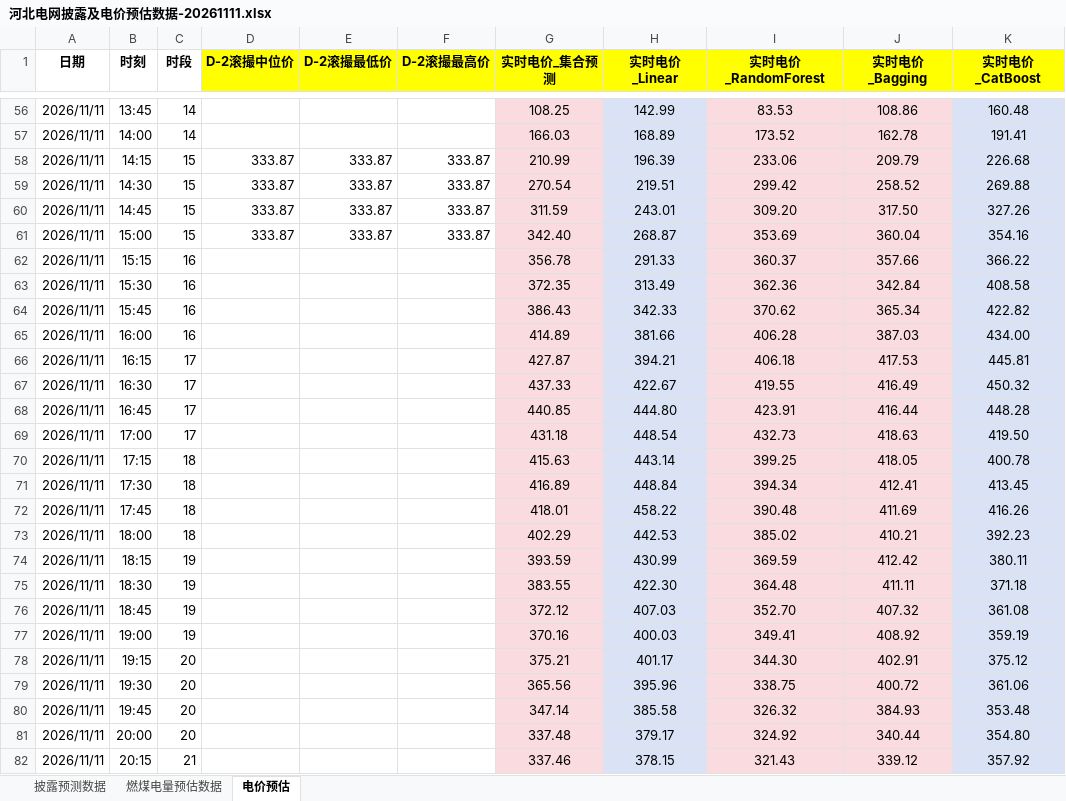
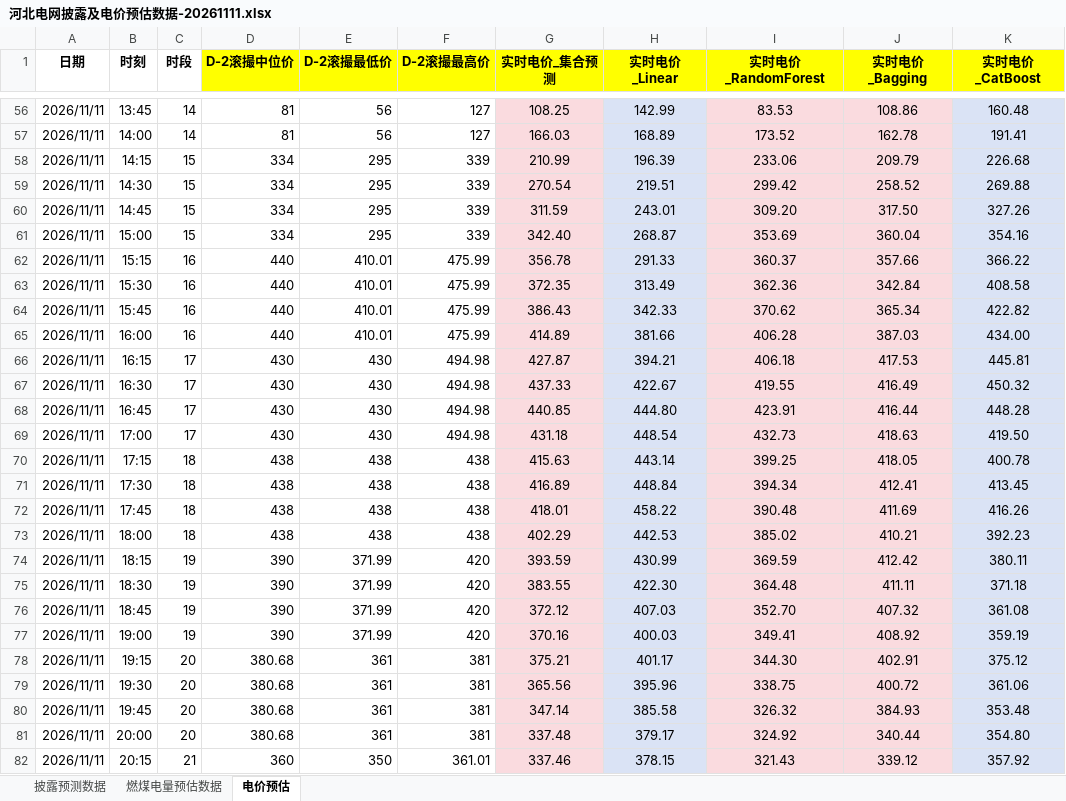
Before and after one commit to arliu633-glitch/hb-price-chart-public, an Excel workbook: forecast-results/河北电网披露及电价预估数据-20261111.xlsx, sheet 电价预估, drawn as a sheet; only a part is shown, gaps mark what is left out; values as stored, in another font and other column widths than the file's, no borders; conditional formats not drawn; the diff covers the shown part only; the diff names each change by its address in the sheet, - before the commit and + after, or states it on an @@ line.

```diff
--- a/forecast-results/河北电网披露及电价预估数据-20261111.xlsx (sheet 电价预估)
+++ b/forecast-results/河北电网披露及电价预估数据-20261111.xlsx (sheet 电价预估)
-D56:D57 (D-2滚撮中位价): (empty)
+D56:D57 (D-2滚撮中位价): 81
-E56:E57 (D-2滚撮最低价): (empty)
+E56:E57 (D-2滚撮最低价): 56
-F56:F57 (D-2滚撮最高价): (empty)
+F56:F57 (D-2滚撮最高价): 127
-D58:D61 (D-2滚撮中位价): 333.87
+D58:D61 (D-2滚撮中位价): 334
-E58:E61 (D-2滚撮最低价): 333.87
+E58:E61 (D-2滚撮最低价): 295
-F58:F61 (D-2滚撮最高价): 333.87
+F58:F61 (D-2滚撮最高价): 339
-D62:D65 (D-2滚撮中位价): (empty)
+D62:D65 (D-2滚撮中位价): 440
-E62:E65 (D-2滚撮最低价): (empty)
+E62:E65 (D-2滚撮最低价): 410.01
-F62:F65 (D-2滚撮最高价): (empty)
+F62:F65 (D-2滚撮最高价): 475.99
-D66:D69 (D-2滚撮中位价): (empty)
+D66:D69 (D-2滚撮中位价): 430
-E66:E69 (D-2滚撮最低价): (empty)
+E66:E69 (D-2滚撮最低价): 430
-F66:F69 (D-2滚撮最高价): (empty)
+F66:F69 (D-2滚撮最高价): 494.98
-D70:D73 (D-2滚撮中位价): (empty)
+D70:D73 (D-2滚撮中位价): 438
-E70:E73 (D-2滚撮最低价): (empty)
+E70:E73 (D-2滚撮最低价): 438
-F70:F73 (D-2滚撮最高价): (empty)
+F70:F73 (D-2滚撮最高价): 438
-D74:D77 (D-2滚撮中位价): (empty)
+D74:D77 (D-2滚撮中位价): 390
-E74:E77 (D-2滚撮最低价): (empty)
+E74:E77 (D-2滚撮最低价): 371.99
-F74:F77 (D-2滚撮最高价): (empty)
+F74:F77 (D-2滚撮最高价): 420
-D78:D81 (D-2滚撮中位价): (empty)
+D78:D81 (D-2滚撮中位价): 380.68
-E78:E81 (D-2滚撮最低价): (empty)
+E78:E81 (D-2滚撮最低价): 361
-F78:F81 (D-2滚撮最高价): (empty)
+F78:F81 (D-2滚撮最高价): 381
-D82 (D-2滚撮中位价): (empty)
+D82 (D-2滚撮中位价): 360
-E82 (D-2滚撮最低价): (empty)
+E82 (D-2滚撮最低价): 350
-F82 (D-2滚撮最高价): (empty)
+F82 (D-2滚撮最高价): 361.01
```
Also changed, not shown: 207 edited cells elsewhere in this sheet, 26 other files.
